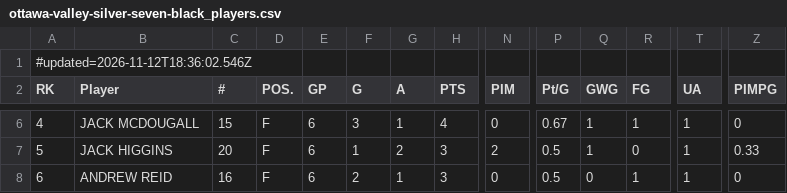
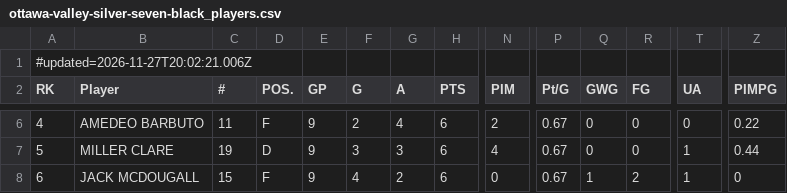
Before and after one commit to rlahay-cloud/kings-hudl, a CSV file: games/opp/ottawa-valley-silver-seven-black_players.csv, drawn as a sheet; only a part is shown, gaps mark what is left out; the diff covers the shown part only; the diff names each change by its address in the sheet, - before the commit and + after, or states it on an @@ line.

```diff
--- a/games/opp/ottawa-valley-silver-seven-black_players.csv
+++ b/games/opp/ottawa-valley-silver-seven-black_players.csv
-A1 (RK): #updated=2026-11-12T18:36:02.546Z
+A1 (RK): #updated=2026-11-27T20:02:21.006Z
-B6 (Player): JACK MCDOUGALL
+B6 (Player): AMEDEO BARBUTO
-C6 (#): 15
+C6 (#): 11
-E6:E8 (GP): 6
+E6:E8 (GP): 9
-F6 (G): 3
+F6 (G): 2
-G6 (A): 1
+G6 (A): 4
-H6 (PTS): 4
+H6 (PTS): 6
-N6 (PIM): 0
+N6 (PIM): 2
-Q6:Q7 (GWG): 1
+Q6:Q7 (GWG): 0
-R6 (FG): 1
+R6 (FG): 0
-T6 (UA): 1
+T6 (UA): 0
-Z6 (PIMPG): 0
+Z6 (PIMPG): 0.22
-B7 (Player): JACK HIGGINS
+B7 (Player): MILLER CLARE
-C7 (#): 20
+C7 (#): 19
-D7 (POS.): F
+D7 (POS.): D
-F7 (G): 1
+F7 (G): 3
-G7 (A): 2
+G7 (A): 3
-H7:H8 (PTS): 3
+H7:H8 (PTS): 6
-N7 (PIM): 2
+N7 (PIM): 4
-P7:P8 (Pt/G): 0.5
+P7:P8 (Pt/G): 0.67
-Z7 (PIMPG): 0.33
+Z7 (PIMPG): 0.44
-B8 (Player): ANDREW REID
+B8 (Player): JACK MCDOUGALL
-C8 (#): 16
+C8 (#): 15
-F8 (G): 2
+F8 (G): 4
-G8 (A): 1
+G8 (A): 2
-Q8 (GWG): 0
+Q8 (GWG): 1
-R8 (FG): 1
+R8 (FG): 2
```
Also changed, not shown: 108 edited cells elsewhere in this file.
